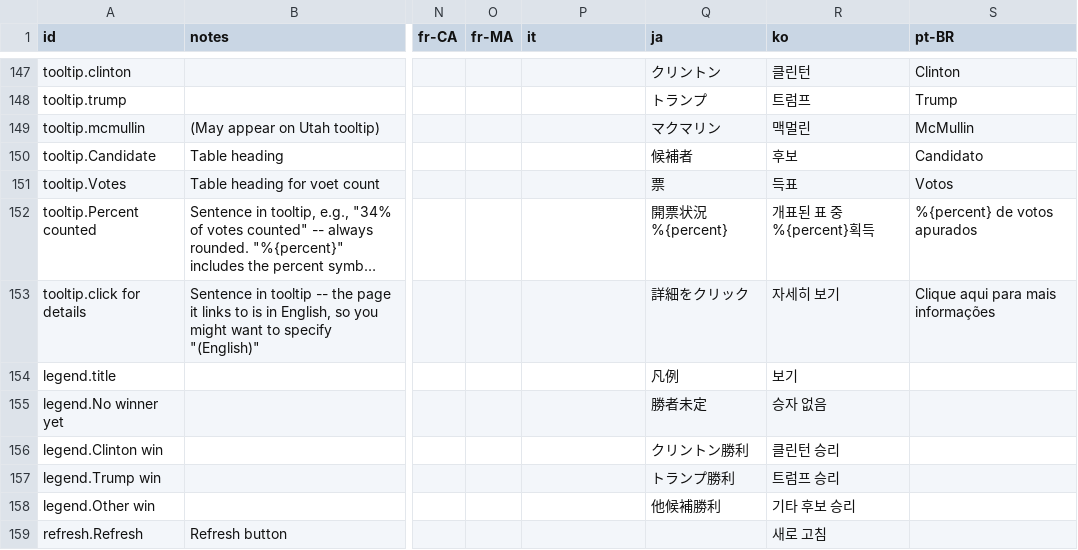
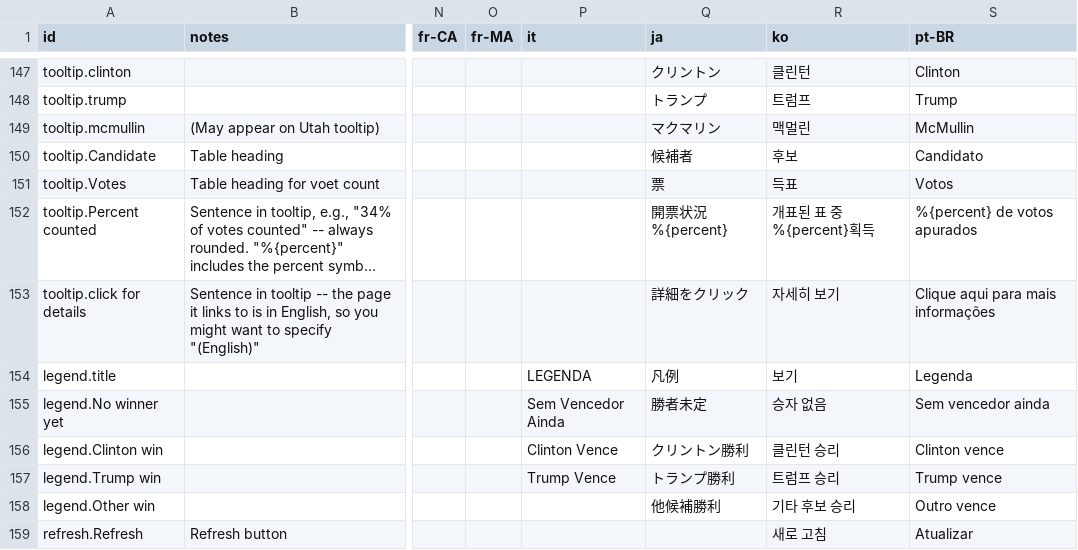
Before and after one commit to huffpostdata/decision-2016, a TSV file: app/google-sheets/translations.tsv, drawn as a sheet; only a part is shown, gaps mark what is left out; long unchanged cells end in …; the diff names each change by its address in the sheet, - before the commit and + after, or states it on an @@ line.

Commit message:
translations

```diff
--- a/app/google-sheets/translations.tsv
+++ b/app/google-sheets/translations.tsv
-P154 (it): (empty)
+P154 (it): LEGENDA
-S154 (pt-BR): (empty)
+S154 (pt-BR): Legenda
-P155 (it): (empty)
+P155 (it): Sem Vencedor Ainda
-S155 (pt-BR): (empty)
+S155 (pt-BR): Sem vencedor ainda
-P156 (it): (empty)
+P156 (it): Clinton Vence
-S156 (pt-BR): (empty)
+S156 (pt-BR): Clinton vence
-P157 (it): (empty)
+P157 (it): Trump Vence
-S157 (pt-BR): (empty)
+S157 (pt-BR): Trump vence
-S158 (pt-BR): (empty)
+S158 (pt-BR): Outro vence
-S159 (pt-BR): (empty)
+S159 (pt-BR): Atualizar
```
